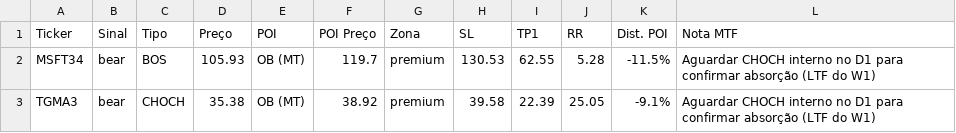
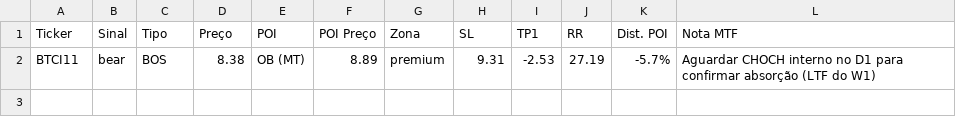
Before and after one commit to julianimmj/week-screener-smc, a CSV file: latest_scan.csv, drawn as a sheet; removed rows and columns are numbered as before the commit, all else as after; the diff names each change by its address in the sheet, - before the commit and + after, or states it on an @@ line.

```diff
--- a/latest_scan.csv
+++ b/latest_scan.csv
-row 2: MSFT34 | bear | BOS | 105.93 | OB (MT) | 119.7 | premium | 130.53 | 62.55 | 5.28 | -11.5% | Aguardar CHOCH interno no D1 para confirmar absorção (LTF do W1)
-row 3: TGMA3 | bear | CHOCH | 35.38 | OB (MT) | 38.92 | premium | 39.58 | 22.39 | 25.05 | -9.1% | Aguardar CHOCH interno no D1 para confirmar absorção (LTF do W1)
+row 2: BTCI11 | bear | BOS | 8.38 | OB (MT) | 8.89 | premium | 9.31 | -2.53 | 27.19 | -5.7% | Aguardar CHOCH interno no D1 para confirmar absorção (LTF do W1)
```
Also changed, not shown: 1 other file.
